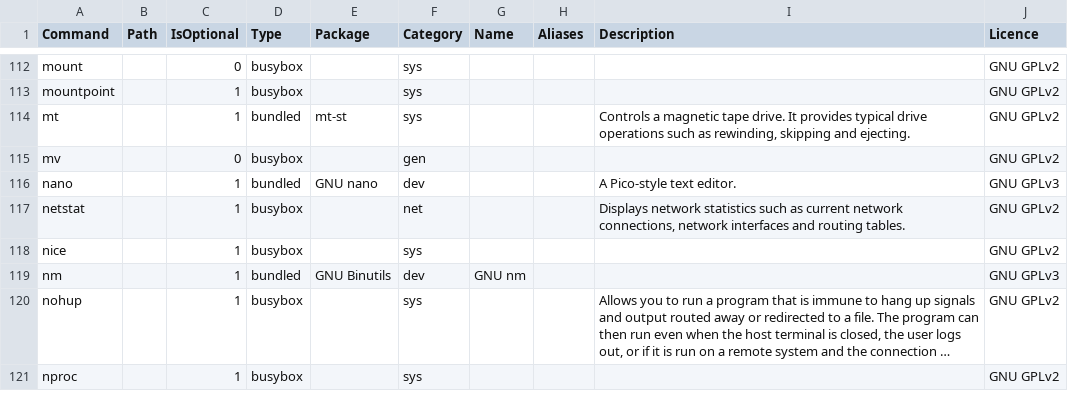
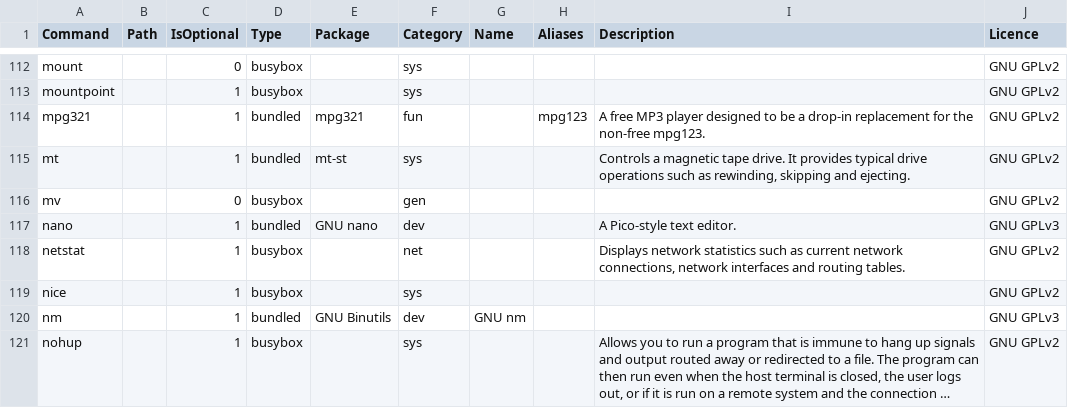
Before and after one commit to SharktasticA/shorkhelp, a CSV file: programs.csv, drawn as a sheet; only a part is shown, gaps mark what is left out; the shorter side is filled out with more unchanged rows; long unchanged cells end in …; the diff names each change by its address in the sheet, - before the commit and + after, or states it on an @@ line.

Commit message:
Add mp321 to programs DB

```diff
--- a/programs.csv
+++ b/programs.csv
+row 114: mpg321 |  | 1 | bundled | mpg321 | fun |  | mpg123 | A free MP3 player designed to be a drop-in replacement for the non-free mpg123. | GNU GPLv2
```
Also changed, not shown: 1 other file.
